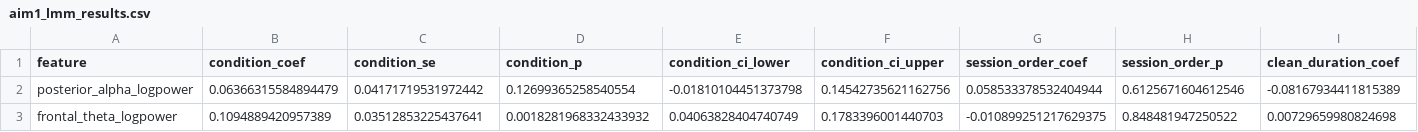
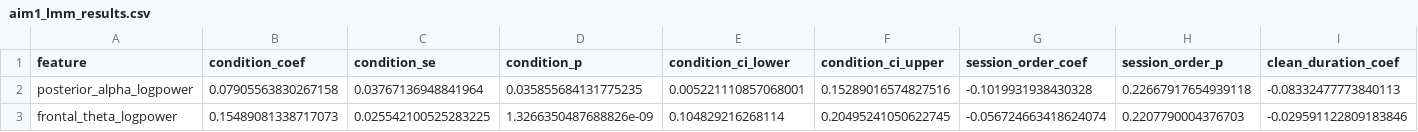
Before and after one commit to chushuta-cmyk/sleep-deprivation-eeg, a CSV file: results/tables/aim1_lmm_results.csv, drawn as a sheet; only a part is shown; the diff covers the shown part only; the diff names each change by its address in the sheet, - before the commit and + after, or states it on an @@ line.

```diff
--- a/results/tables/aim1_lmm_results.csv
+++ b/results/tables/aim1_lmm_results.csv
-B2 (condition_coef): 0.06366315584894479
+B2 (condition_coef): 0.07905563830267158
-C2 (condition_se): 0.04171719531972442
+C2 (condition_se): 0.03767136948841964
-D2 (condition_p): 0.12699365258540554
+D2 (condition_p): 0.035855684131775235
-E2 (condition_ci_lower): -0.01810104451373798
+E2 (condition_ci_lower): 0.005221110857068001
-F2 (condition_ci_upper): 0.14542735621162756
+F2 (condition_ci_upper): 0.15289016574827516
-G2 (session_order_coef): 0.058533378532404944
+G2 (session_order_coef): -0.1019931938430328
-H2 (session_order_p): 0.6125671604612546
+H2 (session_order_p): 0.22667917654939118
-I2 (clean_duration_coef): -0.08167934411815389
+I2 (clean_duration_coef): -0.08332477773840113
-B3 (condition_coef): 0.1094889420957389
+B3 (condition_coef): 0.15489081338717073
-C3 (condition_se): 0.03512853225437641
+C3 (condition_se): 0.025542100525283225
-D3 (condition_p): 0.0018281968332433932
+D3 (condition_p): 1.3266350487688826e-09
-E3 (condition_ci_lower): 0.04063828404740749
+E3 (condition_ci_lower): 0.104829216268114
-F3 (condition_ci_upper): 0.1783396001440703
+F3 (condition_ci_upper): 0.20495241050622745
-G3 (session_order_coef): -0.010899251217629375
+G3 (session_order_coef): -0.056724663418624074
-H3 (session_order_p): 0.848481947250522
+H3 (session_order_p): 0.2207790004376703
-I3 (clean_duration_coef): 0.00729659980824698
+I3 (clean_duration_coef): -0.029591122809183846
```
Also changed, not shown: 143 edited cells elsewhere in this file, results/tables/aim1_paired_effects.csv, results/tables/aim3_pls_loadings.csv, 37 other files.
